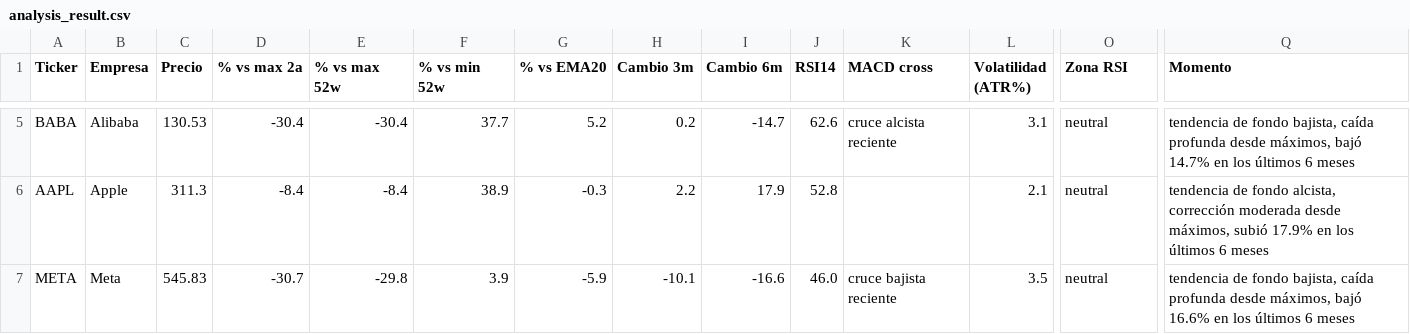
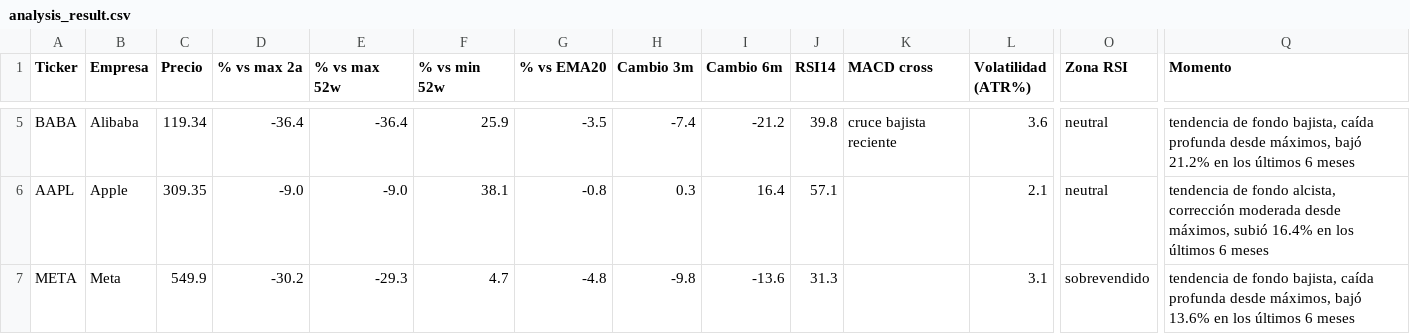
Before and after one commit to marianobuglio/invest-agent, a CSV file: analysis_result.csv, drawn as a sheet; only a part is shown, gaps mark what is left out; the diff covers the shown part only; the diff names each change by its address in the sheet, - before the commit and + after, or states it on an @@ line.

```diff
--- a/analysis_result.csv
+++ b/analysis_result.csv
-C5 (Precio): 130.53
+C5 (Precio): 119.34
-D5 (% vs max 2a): -30.4
+D5 (% vs max 2a): -36.4
-E5 (% vs max 52w): -30.4
+E5 (% vs max 52w): -36.4
-F5 (% vs min 52w): 37.7
+F5 (% vs min 52w): 25.9
-G5 (% vs EMA20): 5.2
+G5 (% vs EMA20): -3.5
-H5 (Cambio 3m): 0.2
+H5 (Cambio 3m): -7.4
-I5 (Cambio 6m): -14.7
+I5 (Cambio 6m): -21.2
-J5 (RSI14): 62.6
+J5 (RSI14): 39.8
-K5 (MACD cross): cruce alcista reciente
+K5 (MACD cross): cruce bajista reciente
-L5 (Volatilidad (ATR%)): 3.1
+L5 (Volatilidad (ATR%)): 3.6
-Q5 (Momento): …máximos, bajó 14.7% en los…
+Q5 (Momento): …máximos, bajó 21.2% en los…
-C6 (Precio): 311.3
+C6 (Precio): 309.35
-D6 (% vs max 2a): -8.4
+D6 (% vs max 2a): -9.0
-E6 (% vs max 52w): -8.4
+E6 (% vs max 52w): -9.0
-F6 (% vs min 52w): 38.9
+F6 (% vs min 52w): 38.1
-G6 (% vs EMA20): -0.3
+G6 (% vs EMA20): -0.8
-H6 (Cambio 3m): 2.2
+H6 (Cambio 3m): 0.3
-I6 (Cambio 6m): 17.9
+I6 (Cambio 6m): 16.4
-J6 (RSI14): 52.8
+J6 (RSI14): 57.1
-Q6 (Momento): …máximos, subió 17.9% en los…
+Q6 (Momento): …máximos, subió 16.4% en los…
-C7 (Precio): 545.83
+C7 (Precio): 549.9
-D7 (% vs max 2a): -30.7
+D7 (% vs max 2a): -30.2
-E7 (% vs max 52w): -29.8
+E7 (% vs max 52w): -29.3
-F7 (% vs min 52w): 3.9
+F7 (% vs min 52w): 4.7
-G7 (% vs EMA20): -5.9
+G7 (% vs EMA20): -4.8
-H7 (Cambio 3m): -10.1
+H7 (Cambio 3m): -9.8
-I7 (Cambio 6m): -16.6
+I7 (Cambio 6m): -13.6
-J7 (RSI14): 46.0
+J7 (RSI14): 31.3
-K7 (MACD cross): cruce bajista reciente
+K7 (MACD cross): (empty)
-L7 (Volatilidad (ATR%)): 3.5
+L7 (Volatilidad (ATR%)): 3.1
-O7 (Zona RSI): neutral
+O7 (Zona RSI): sobrevendido
-Q7 (Momento): …máximos, bajó 16.6% en los…
+Q7 (Momento): …máximos, bajó 13.6% en los…
```
Also changed, not shown: 93 edited cells elsewhere in this file, state_previous_run.csv, 2 other files.
